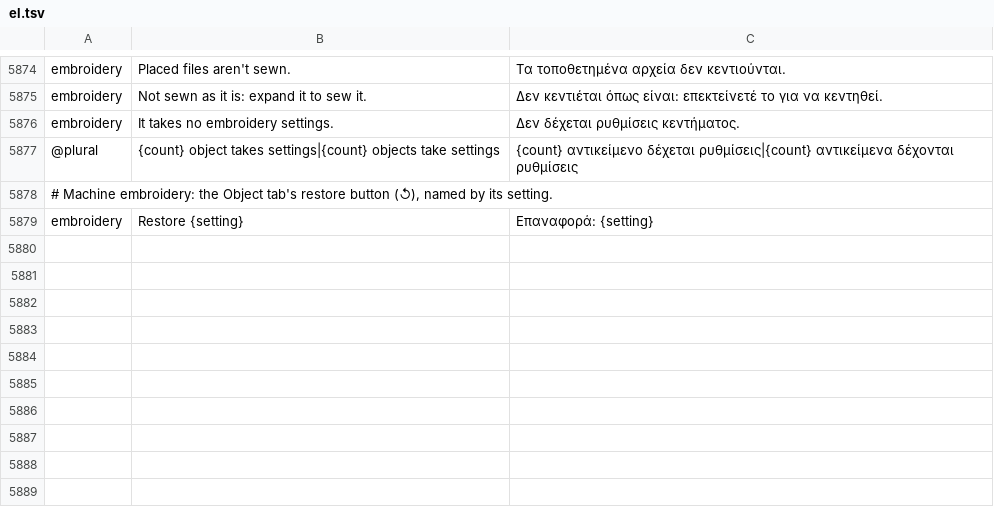
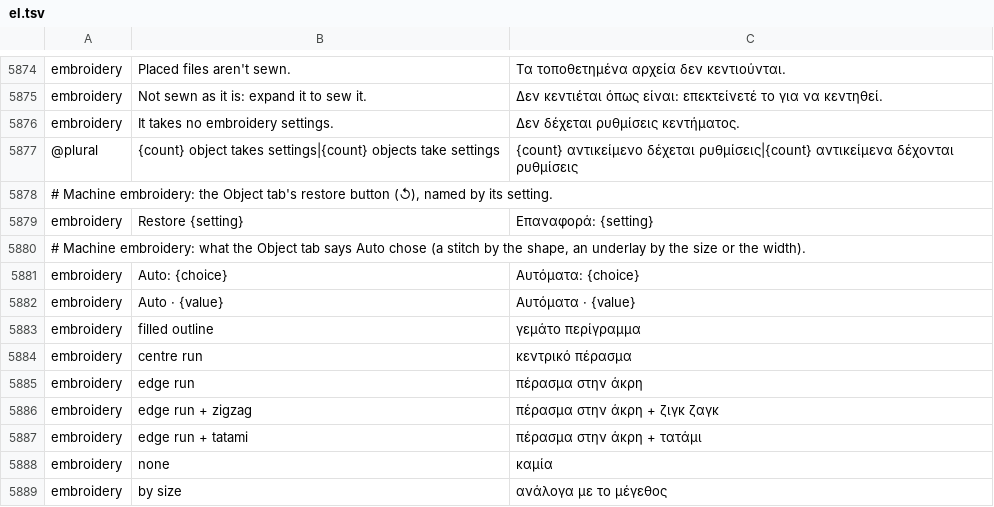
Before and after one commit to przbat-public/vectorcraft-stitch, a TSV file: crates/ui-egui/src/i18n/el.tsv, drawn as a sheet; only a part is shown, gaps mark what is left out; the diff names each change by its address in the sheet, - before the commit and + after, or states it on an @@ line.

```diff
--- a/crates/ui-egui/src/i18n/el.tsv
+++ b/crates/ui-egui/src/i18n/el.tsv
+row 5880: # Machine embroidery: what the Object tab says Auto chose (a stitch by the shape, an underlay by the size or the width).
+row 5881: embroidery | Auto: {choice} | Αυτόματα: {choice}
+row 5882: embroidery | Auto · {value} | Αυτόματα · {value}
+row 5883: embroidery | filled outline | γεμάτο περίγραμμα
+row 5884: embroidery | centre run | κεντρικό πέρασμα
+row 5885: embroidery | edge run | πέρασμα στην άκρη
+row 5886: embroidery | edge run + zigzag | πέρασμα στην άκρη + ζιγκ ζαγκ
+row 5887: embroidery | edge run + tatami | πέρασμα στην άκρη + τατάμι
+row 5888: embroidery | none | καμία
+row 5889: embroidery | by size | ανάλογα με το μέγεθος
```
Also changed, not shown: crates/ui-egui/src/i18n/bg.tsv, crates/ui-egui/src/i18n/ka.tsv, 25 other files.
